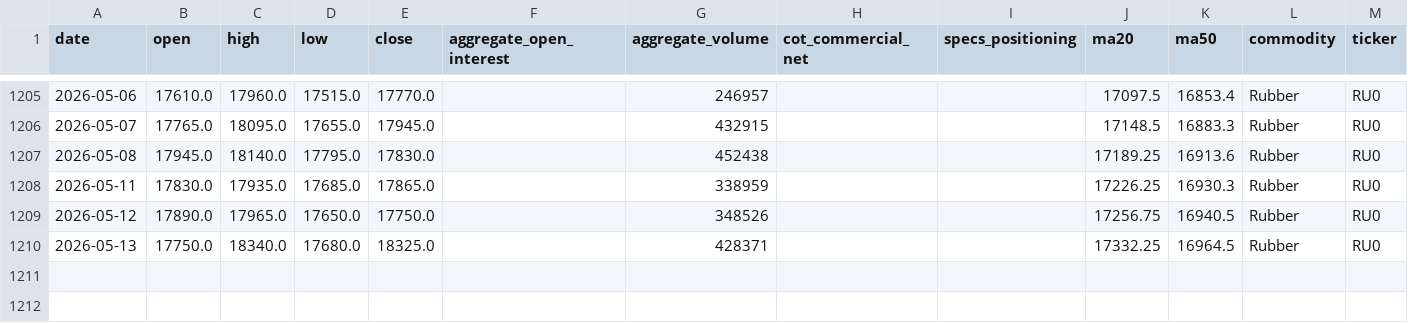
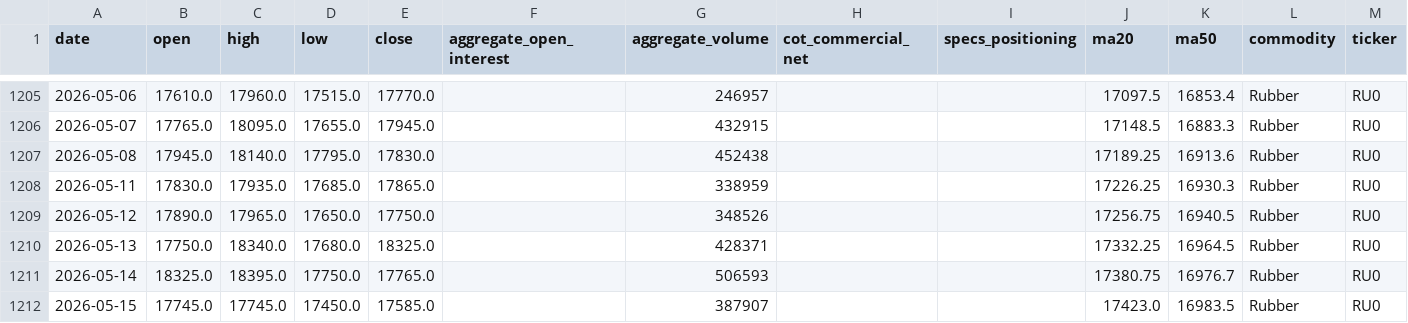
Before and after one commit to jjch1986/price-chart-site, a CSV file: data/Rubber_data.csv, drawn as a sheet; only a part is shown, gaps mark what is left out.

```diff
--- a/data/Rubber_data.csv
+++ b/data/Rubber_data.csv
@@ -1210 +1210,3 @@ date,open,high,low,close,aggregate_open_interest,aggregate_volume,cot_commercial
 2026-05-13,17750.0,18340.0,17680.0,18325.0,,428371,,,17332.25,16964.5,Rubber,RU0
+2026-05-14,18325.0,18395.0,17750.0,17765.0,,506593,,,17380.75,16976.7,Rubber,RU0
+2026-05-15,17745.0,17745.0,17450.0,17585.0,,387907,,,17423.0,16983.5,Rubber,RU0
```
Also changed, not shown: data/Brent_data.csv, data/Coffee_data.csv, 21 other files.
